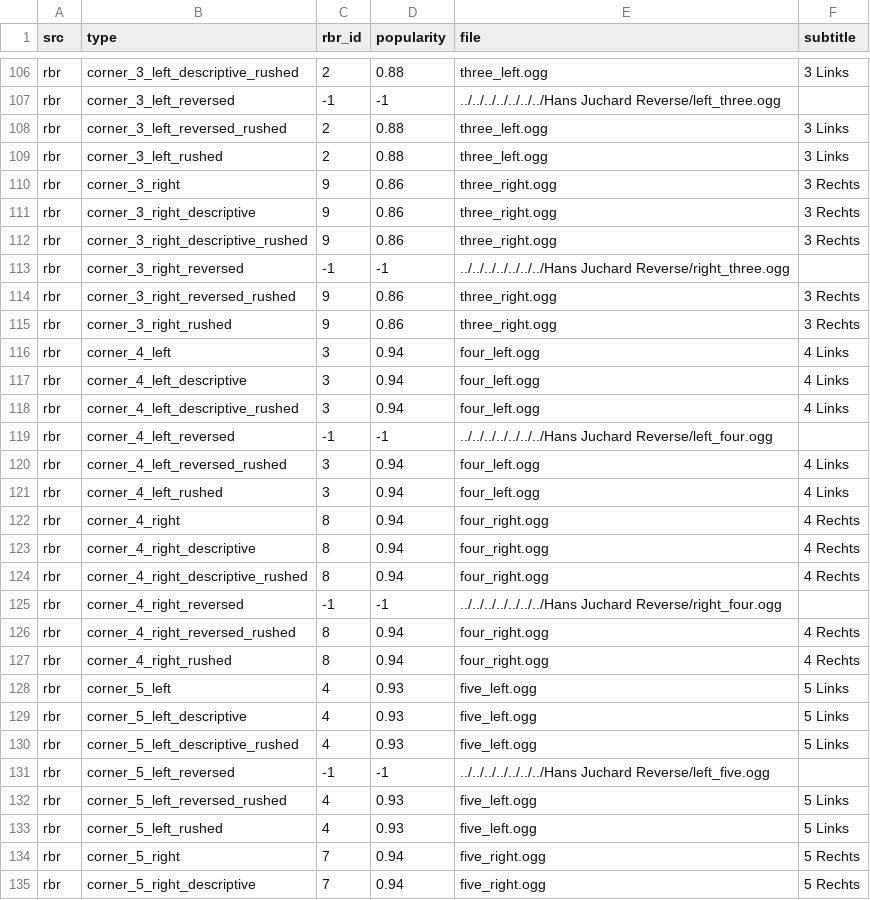
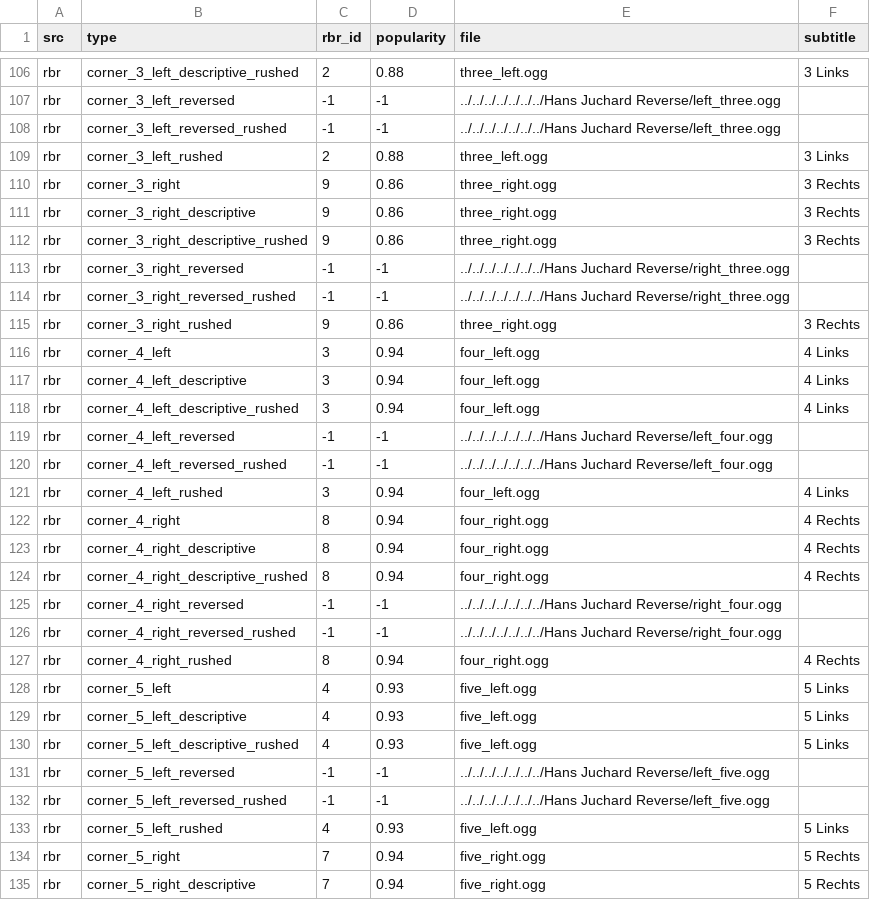
Before and after one commit to durandom/cc_codriver, a CSV file: out/german-tts-cc.csv, drawn as a sheet; only a part is shown, gaps mark what is left out; the diff covers the shown part only.

Commit message:
Add reversed rushed corner sounds to config.json

```diff
--- a/out/german-tts-cc.csv
+++ b/out/german-tts-cc.csv
@@ -107,3 +107,3 @@ rbr,corner_3_left_descriptive_rushed,2,0.88,three_left.ogg,3 Links
 rbr,corner_3_left_reversed,-1,-1,../../../../../../../Hans Juchard Reverse/left_three.ogg,
-rbr,corner_3_left_reversed_rushed,2,0.88,three_left.ogg,3 Links
+rbr,corner_3_left_reversed_rushed,-1,-1,../../../../../../../Hans Juchard Reverse/left_three.ogg,
 rbr,corner_3_left_rushed,2,0.88,three_left.ogg,3 Links
@@ -113,3 +113,3 @@ rbr,corner_3_right_descriptive_rushed,9,0.86,three_right.ogg,3 Rechts
 rbr,corner_3_right_reversed,-1,-1,../../../../../../../Hans Juchard Reverse/right_three.ogg,
-rbr,corner_3_right_reversed_rushed,9,0.86,three_right.ogg,3 Rechts
+rbr,corner_3_right_reversed_rushed,-1,-1,../../../../../../../Hans Juchard Reverse/right_three.ogg,
 rbr,corner_3_right_rushed,9,0.86,three_right.ogg,3 Rechts
@@ -119,3 +119,3 @@ rbr,corner_4_left_descriptive_rushed,3,0.94,four_left.ogg,4 Links
 rbr,corner_4_left_reversed,-1,-1,../../../../../../../Hans Juchard Reverse/left_four.ogg,
-rbr,corner_4_left_reversed_rushed,3,0.94,four_left.ogg,4 Links
+rbr,corner_4_left_reversed_rushed,-1,-1,../../../../../../../Hans Juchard Reverse/left_four.ogg,
 rbr,corner_4_left_rushed,3,0.94,four_left.ogg,4 Links
@@ -125,3 +125,3 @@ rbr,corner_4_right_descriptive_rushed,8,0.94,four_right.ogg,4 Rechts
 rbr,corner_4_right_reversed,-1,-1,../../../../../../../Hans Juchard Reverse/right_four.ogg,
-rbr,corner_4_right_reversed_rushed,8,0.94,four_right.ogg,4 Rechts
+rbr,corner_4_right_reversed_rushed,-1,-1,../../../../../../../Hans Juchard Reverse/right_four.ogg,
 rbr,corner_4_right_rushed,8,0.94,four_right.ogg,4 Rechts
@@ -131,3 +131,3 @@ rbr,corner_5_left_descriptive_rushed,4,0.93,five_left.ogg,5 Links
 rbr,corner_5_left_reversed,-1,-1,../../../../../../../Hans Juchard Reverse/left_five.ogg,
-rbr,corner_5_left_reversed_rushed,4,0.93,five_left.ogg,5 Links
+rbr,corner_5_left_reversed_rushed,-1,-1,../../../../../../../Hans Juchard Reverse/left_five.ogg,
 rbr,corner_5_left_rushed,4,0.93,five_left.ogg,5 Links
```
Also changed, not shown: 1 added row, 1 removed row and 38 edited cells elsewhere in this file, 1 other file.
